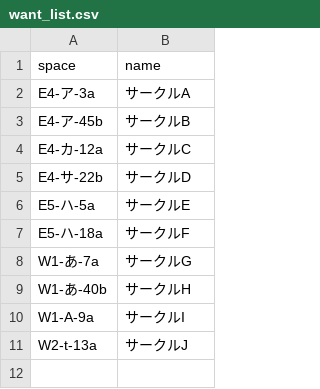
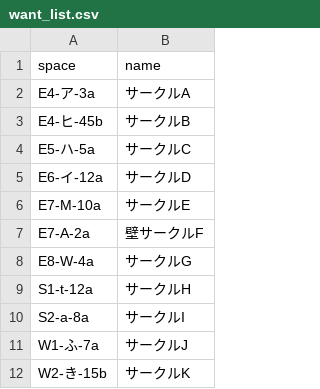
Before and after one commit to Uncre/comiket-tsp, a CSV file: data/want_list.csv, drawn as a sheet.

```diff
--- a/data/want_list.csv
+++ b/data/want_list.csv
@@ -2,10 +2,11 @@ space,name
 E4-ア-3a,サークルA
-E4-ア-45b,サークルB
-E4-カ-12a,サークルC
-E4-サ-22b,サークルD
-E5-ハ-5a,サークルE
-E5-ハ-18a,サークルF
-W1-あ-7a,サークルG
-W1-あ-40b,サークルH
-W1-A-9a,サークルI
-W2-t-13a,サークルJ
+E4-ヒ-45b,サークルB
+E5-ハ-5a,サークルC
+E6-イ-12a,サークルD
+E7-M-10a,サークルE
+E7-A-2a,壁サークルF
+E8-W-4a,サークルG
+S1-t-12a,サークルH
+S2-a-8a,サークルI
+W1-ふ-7a,サークルJ
+W2-き-15b,サークルK
```
Also changed, not shown: 23 other files.
